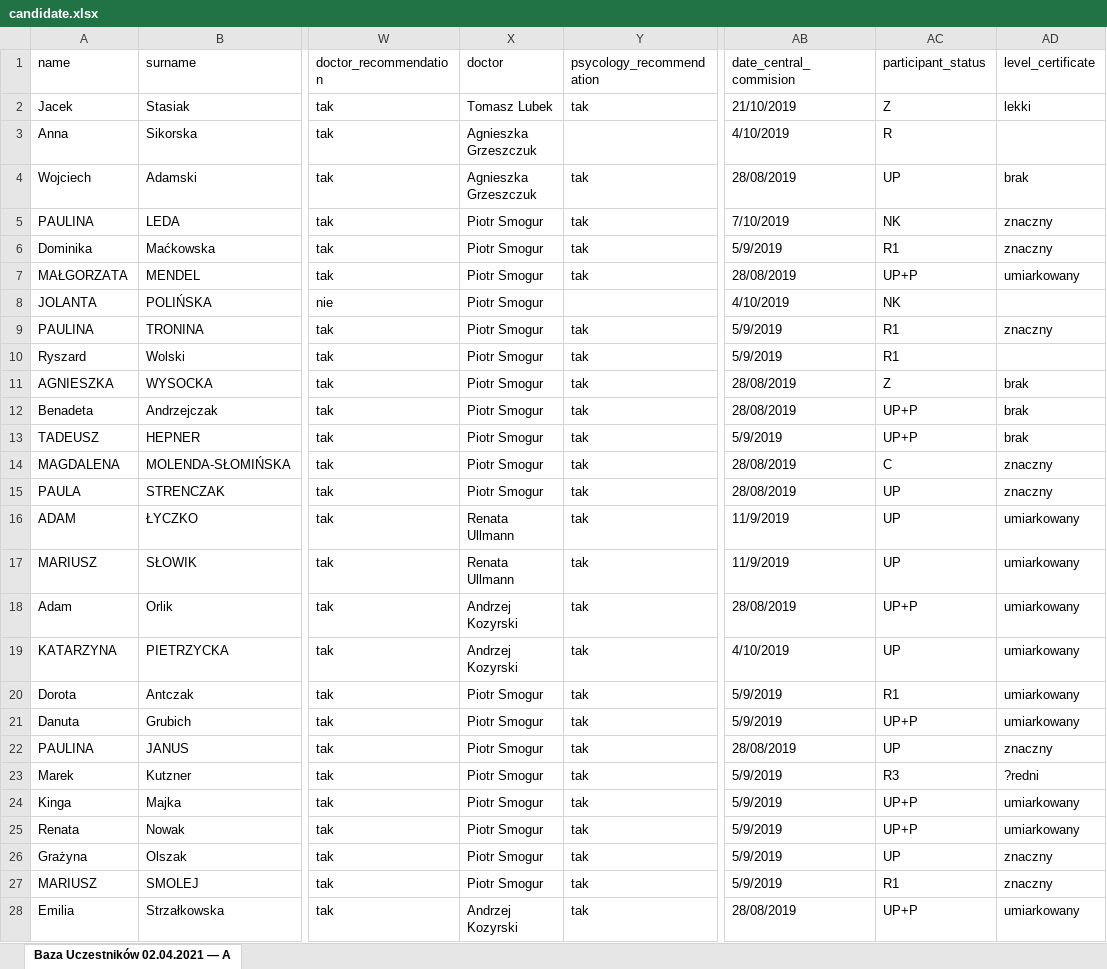
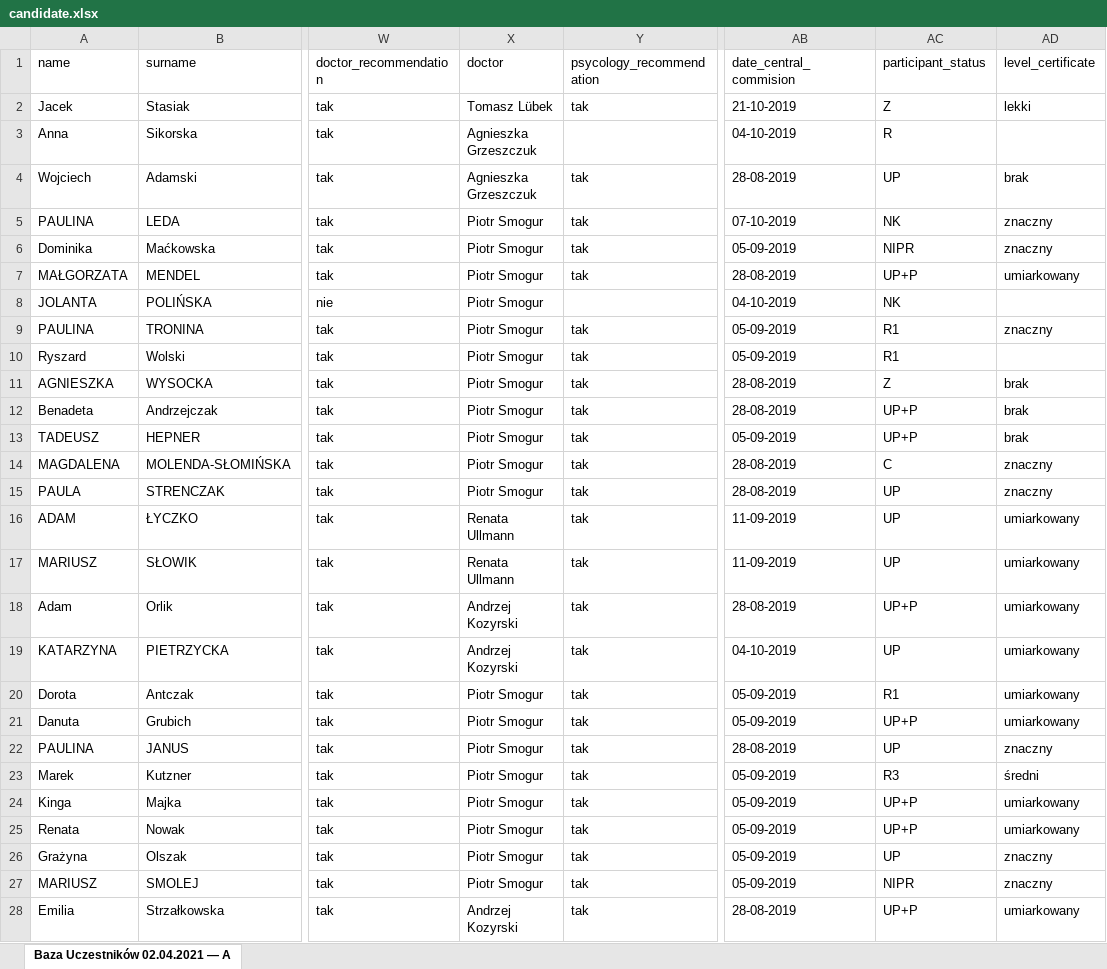
Before and after one commit to johnstewart0820/lumen_backend_pfron, an Excel workbook: storage/app/candidate.xlsx, sheet Baza Uczestników 02.04.2021 — A, drawn as a sheet; only a part is shown, gaps mark what is left out; values as stored, in another font and other column widths than the file's, no cell formats; the diff covers the shown part only; the diff names each change by its address in the sheet, - before the commit and + after, or states it on an @@ line.

```diff
--- a/storage/app/candidate.xlsx (sheet Baza Uczestników 02.04.2021 — A)
+++ b/storage/app/candidate.xlsx (sheet Baza Uczestników 02.04.2021 — A)
-X2 (doctor): Tomasz Lubek
+X2 (doctor): Tomasz Lübek
-AB2 (date_central_commision): 21/10/2019
+AB2 (date_central_commision): 21-10-2019
-AB3 (date_central_commision): 4/10/2019
+AB3 (date_central_commision): 04-10-2019
-AB4 (date_central_commision): 28/08/2019
+AB4 (date_central_commision): 28-08-2019
-AB5 (date_central_commision): 7/10/2019
+AB5 (date_central_commision): 07-10-2019
-AB6 (date_central_commision): 5/9/2019
+AB6 (date_central_commision): 05-09-2019
-AC6 (participant_status): R1
+AC6 (participant_status): NIPR
-AB7 (date_central_commision): 28/08/2019
+AB7 (date_central_commision): 28-08-2019
-AB8 (date_central_commision): 4/10/2019
+AB8 (date_central_commision): 04-10-2019
-AB9:AB10 (date_central_commision): 5/9/2019
+AB9:AB10 (date_central_commision): 05-09-2019
-AB11:AB12 (date_central_commision): 28/08/2019
+AB11:AB12 (date_central_commision): 28-08-2019
-AB13 (date_central_commision): 5/9/2019
+AB13 (date_central_commision): 05-09-2019
-AB14:AB15 (date_central_commision): 28/08/2019
+AB14:AB15 (date_central_commision): 28-08-2019
-AB16:AB17 (date_central_commision): 11/9/2019
+AB16:AB17 (date_central_commision): 11-09-2019
-AB18 (date_central_commision): 28/08/2019
+AB18 (date_central_commision): 28-08-2019
-AB19 (date_central_commision): 4/10/2019
+AB19 (date_central_commision): 04-10-2019
-AB20:AB21 (date_central_commision): 5/9/2019
+AB20:AB21 (date_central_commision): 05-09-2019
-AB22 (date_central_commision): 28/08/2019
+AB22 (date_central_commision): 28-08-2019
-AB23:AB27 (date_central_commision): 5/9/2019
+AB23:AB27 (date_central_commision): 05-09-2019
-AD23 (level_certificate): ?redni
+AD23 (level_certificate): średni
-AC27 (participant_status): R1
+AC27 (participant_status): NIPR
-AB28 (date_central_commision): 28/08/2019
+AB28 (date_central_commision): 28-08-2019
```
Also changed, not shown: 12 added rows and 834 edited cells elsewhere in this sheet, cell formats, 3 other files.
